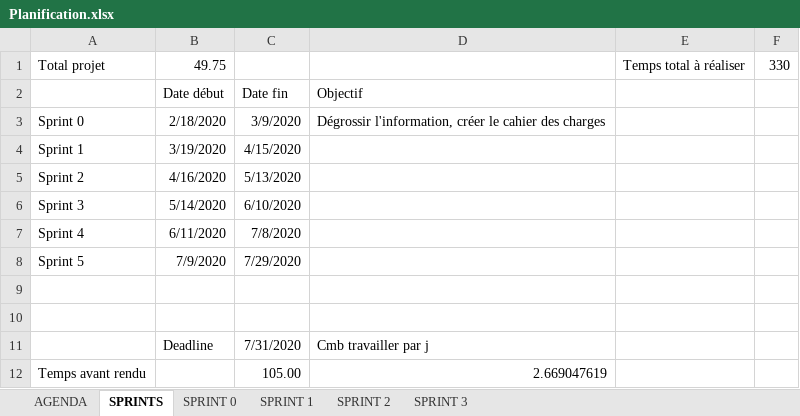
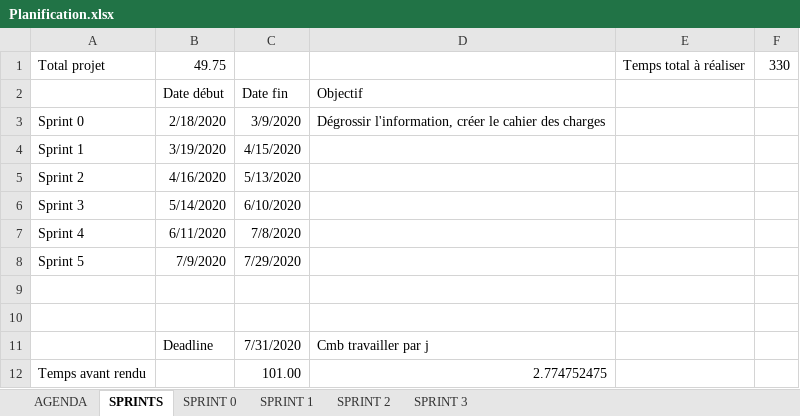
Before and after one commit to nicolassolioz/OJILTRA, an Excel workbook: Planification.xlsx, sheet SPRINTS, drawn as a sheet; values as stored, in another font and other column widths than the file's, no borders; removed rows and columns are numbered as before the commit, all else as after; the diff names each change by its address in the sheet, - before the commit and + after, or states it on an @@ line.

```diff
--- a/Planification.xlsx (sheet SPRINTS)
+++ b/Planification.xlsx (sheet SPRINTS)
-row 12: Temps avant rendu |  | 105.00 | 2.669047619
+row 12: Temps avant rendu |  | 101.00 | 2.774752475
```
Also changed, not shown: sheet SPRINT 3, 20 other files.
